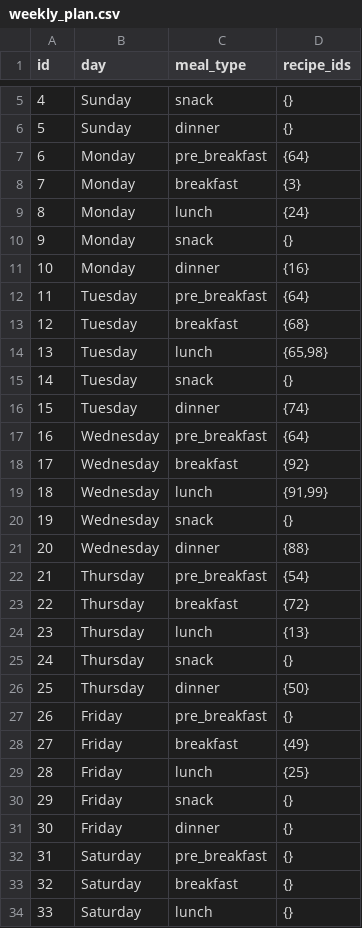
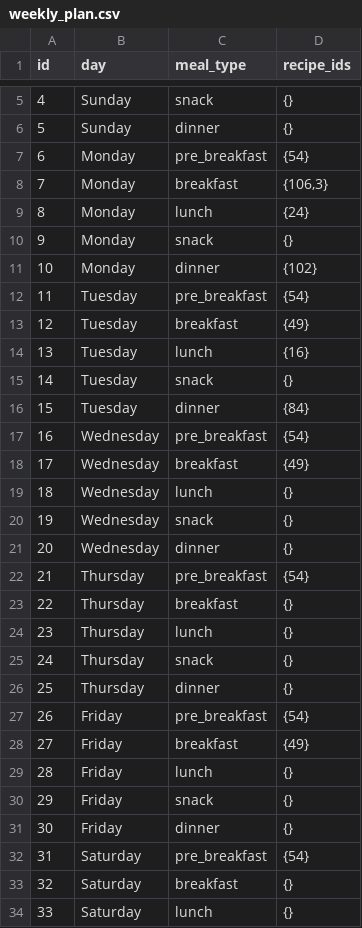
Before and after one commit to manojmanivannan/MealPlanner, a CSV file: backend/data/weekly_plan.csv, drawn as a sheet; only a part is shown, gaps mark what is left out; the diff covers the shown part only.

Commit message:
chore: update apple availability timestamp and adjust weekly meal plan ingredients

```diff
--- a/backend/data/weekly_plan.csv
+++ b/backend/data/weekly_plan.csv
@@ -6,28 +6,28 @@ id,day,meal_type,recipe_ids
 5,Sunday,dinner,{}
-6,Monday,pre_breakfast,{64}
-7,Monday,breakfast,{3}
+6,Monday,pre_breakfast,{54}
+7,Monday,breakfast,"{106,3}"
 8,Monday,lunch,{24}
 9,Monday,snack,{}
-10,Monday,dinner,{16}
-11,Tuesday,pre_breakfast,{64}
-12,Tuesday,breakfast,{68}
-13,Tuesday,lunch,"{65,98}"
+10,Monday,dinner,{102}
+11,Tuesday,pre_breakfast,{54}
+12,Tuesday,breakfast,{49}
+13,Tuesday,lunch,{16}
 14,Tuesday,snack,{}
-15,Tuesday,dinner,{74}
-16,Wednesday,pre_breakfast,{64}
-17,Wednesday,breakfast,{92}
-18,Wednesday,lunch,"{91,99}"
+15,Tuesday,dinner,{84}
+16,Wednesday,pre_breakfast,{54}
+17,Wednesday,breakfast,{49}
+18,Wednesday,lunch,{}
 19,Wednesday,snack,{}
-20,Wednesday,dinner,{88}
+20,Wednesday,dinner,{}
 21,Thursday,pre_breakfast,{54}
-22,Thursday,breakfast,{72}
-23,Thursday,lunch,{13}
+22,Thursday,breakfast,{}
+23,Thursday,lunch,{}
 24,Thursday,snack,{}
-25,Thursday,dinner,{50}
-26,Friday,pre_breakfast,{}
+25,Thursday,dinner,{}
+26,Friday,pre_breakfast,{54}
 27,Friday,breakfast,{49}
-28,Friday,lunch,{25}
+28,Friday,lunch,{}
 29,Friday,snack,{}
 30,Friday,dinner,{}
-31,Saturday,pre_breakfast,{}
+31,Saturday,pre_breakfast,{54}
 32,Saturday,breakfast,{}
```
Also changed, not shown: 1 edited cell elsewhere in this file, backend/data/ingredients.csv.
